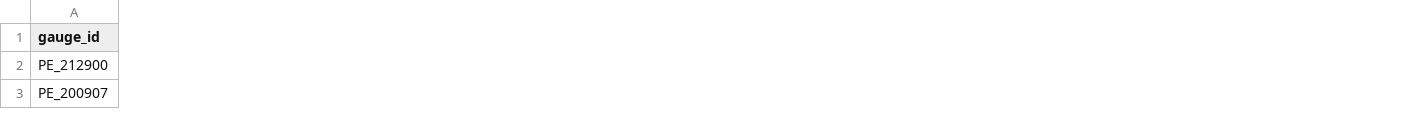
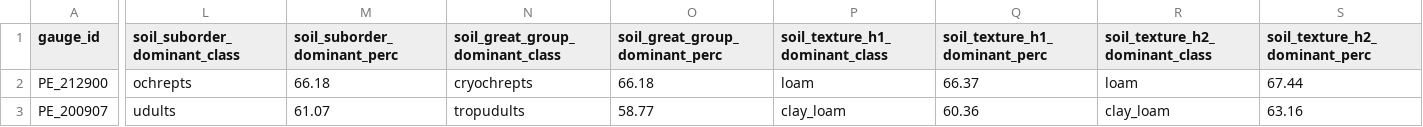
Before and after one commit to hllauca/RCamelsPE, a CSV file: inst/extdata/sample_camels_pe/02_attributes/soil_attributes.csv, drawn as a sheet; only a part is shown, gaps mark what is left out; the diff covers the shown part only; the diff names each change by its address in the sheet, - before the commit and + after, or states it on an @@ line.

```diff
--- a/inst/extdata/sample_camels_pe/02_attributes/soil_attributes.csv
+++ b/inst/extdata/sample_camels_pe/02_attributes/soil_attributes.csv
+column L (soil_suborder_dominant_class), rows 2-3: ochrepts | udults
+column M (soil_suborder_dominant_perc), rows 2-3: 66.18 | 61.07
+column N (soil_great_group_dominant_class), rows 2-3: cryochrepts | tropudults
+column O (soil_great_group_dominant_perc), rows 2-3: 66.18 | 58.77
+column P (soil_texture_h1_dominant_class), rows 2-3: loam | clay_loam
+column Q (soil_texture_h1_dominant_perc), rows 2-3: 66.37 | 60.36
+column R (soil_texture_h2_dominant_class), rows 2-3: loam | clay_loam
+column S (soil_texture_h2_dominant_perc), rows 2-3: 67.44 | 63.16
```
Also changed, not shown: 2 added columns elsewhere in this file, inst/extdata/sample_camels_pe/01_metadata/data_dictionary.csv, 38 other files.
